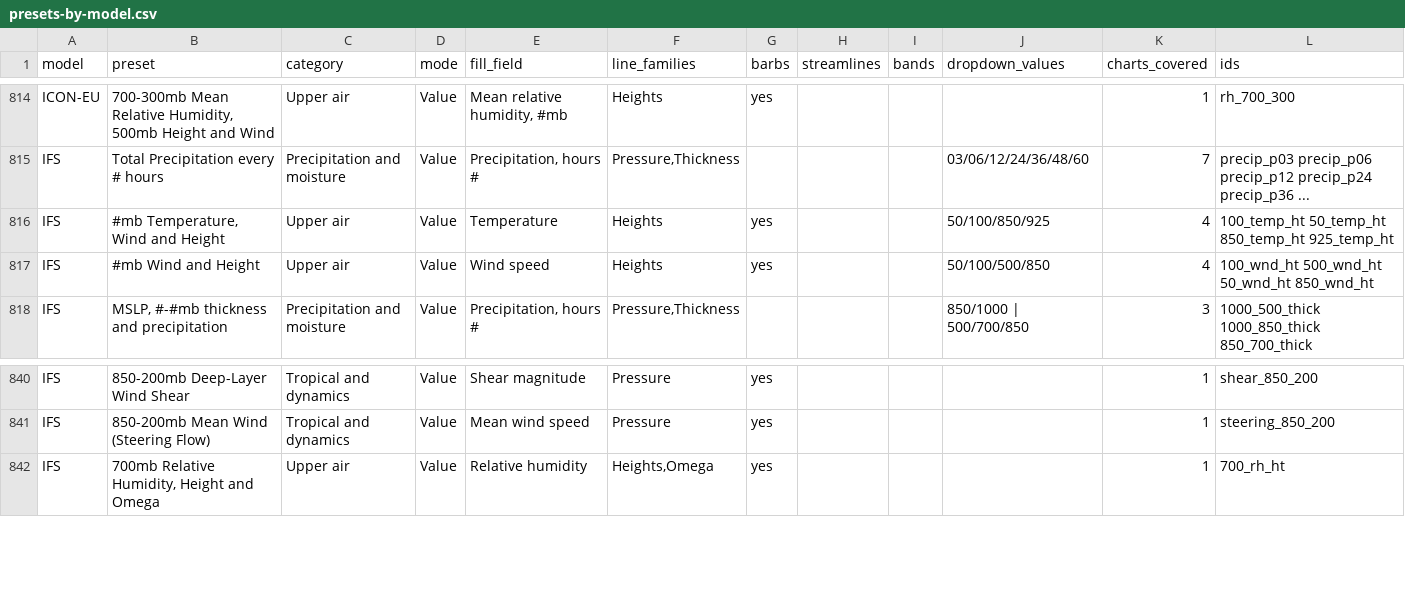
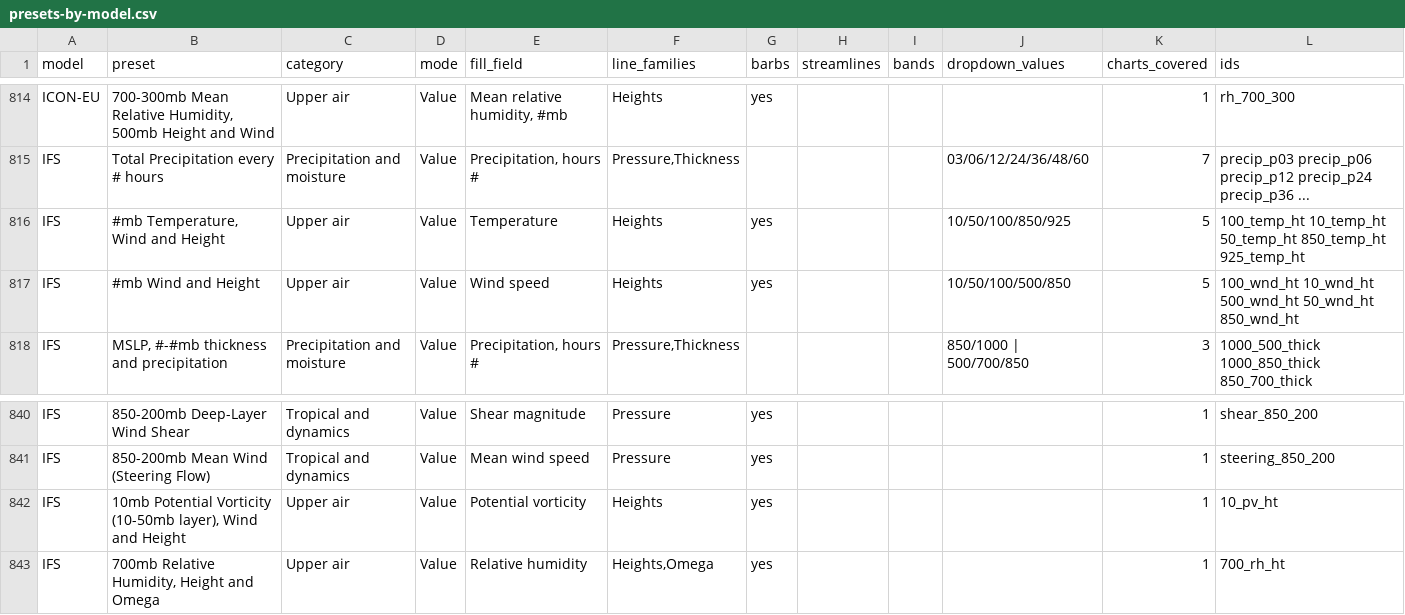
Before and after one commit to intelati26/wxqt-grib, a CSV file: docs/presets/presets-by-model.csv, drawn as a sheet; only a part is shown, gaps mark what is left out.

```diff
--- a/docs/presets/presets-by-model.csv
+++ b/docs/presets/presets-by-model.csv
@@ -815,4 +815,4 @@ ICON-EU,"700-300mb Mean Relative Humidity, 500mb Height and Wind",Upper air,Valu
 IFS,Total Precipitation every # hours,Precipitation and moisture,Value,"Precipitation, hours #","Pressure,Thickness",,,,03/06/12/24/36/48/60,7,precip_p03 precip_p06 precip_p12 precip_p24 precip_p36 ...
-IFS,"#mb Temperature, Wind and Height",Upper air,Value,Temperature,Heights,yes,,,50/100/850/925,4,100_temp_ht 50_temp_ht 850_temp_ht 925_temp_ht
-IFS,#mb Wind and Height,Upper air,Value,Wind speed,Heights,yes,,,50/100/500/850,4,100_wnd_ht 500_wnd_ht 50_wnd_ht 850_wnd_ht
+IFS,"#mb Temperature, Wind and Height",Upper air,Value,Temperature,Heights,yes,,,10/50/100/850/925,5,100_temp_ht 10_temp_ht 50_temp_ht 850_temp_ht 925_temp_ht
+IFS,#mb Wind and Height,Upper air,Value,Wind speed,Heights,yes,,,10/50/100/500/850,5,100_wnd_ht 10_wnd_ht 500_wnd_ht 50_wnd_ht 850_wnd_ht
 IFS,"MSLP, #-#mb thickness and precipitation",Precipitation and moisture,Value,"Precipitation, hours #","Pressure,Thickness",,,,850/1000 | 500/700/850,3,1000_500_thick 1000_850_thick 850_700_thick
@@ -841,2 +841,3 @@ IFS,850-200mb Deep-Layer Wind Shear,Tropical and dynamics,Value,Shear magnitude,
 IFS,850-200mb Mean Wind (Steering Flow),Tropical and dynamics,Value,Mean wind speed,Pressure,yes,,,,1,steering_850_200
+IFS,"10mb Potential Vorticity (10-50mb layer), Wind and Height",Upper air,Value,Potential vorticity,Heights,yes,,,,1,10_pv_ht
 IFS,"700mb Relative Humidity, Height and Omega",Upper air,Value,Relative humidity,"Heights,Omega",yes,,,,1,700_rh_ht
```
Also changed, not shown: docs/presets/alias-table.csv, docs/presets/checks-by-family.csv, 12 other files.
